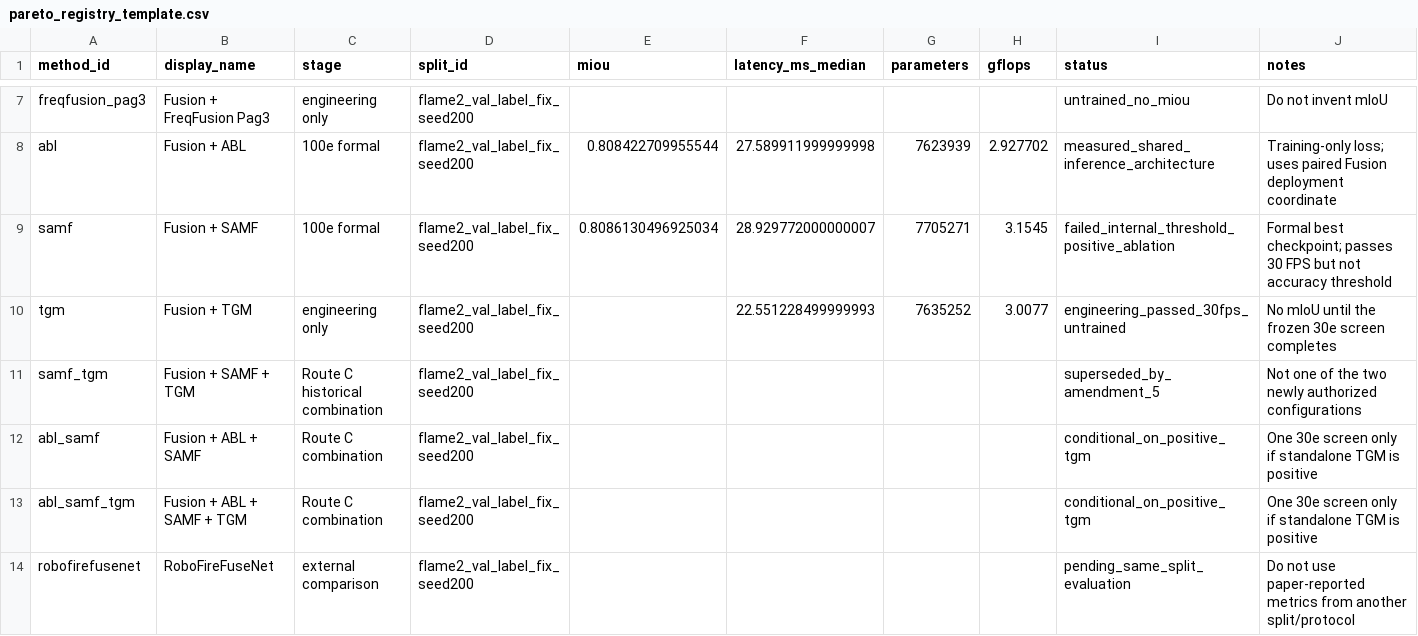
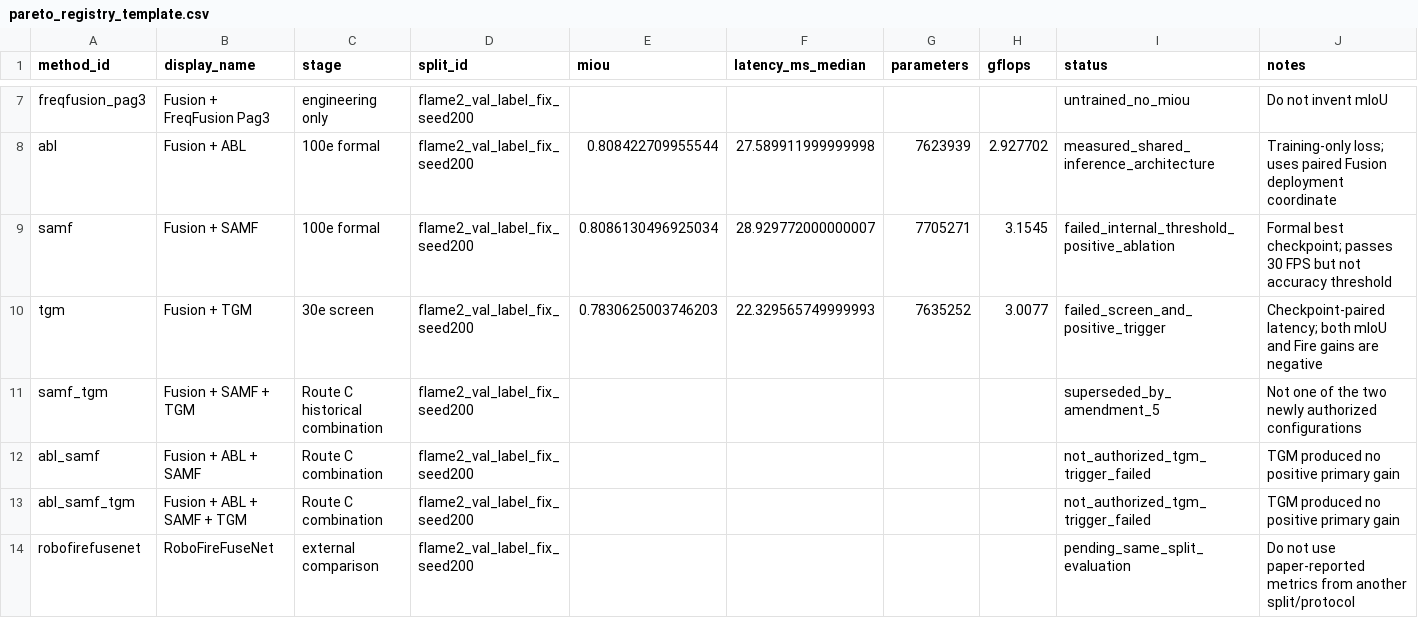
Before and after one commit to pound-me/-py2-wildfire-seg, a CSV file: configs/route_c/pareto_registry_template.csv, drawn as a sheet; only a part is shown, gaps mark what is left out.

```diff
--- a/configs/route_c/pareto_registry_template.csv
+++ b/configs/route_c/pareto_registry_template.csv
@@ -9,6 +9,6 @@ abl,Fusion + ABL,100e formal,flame2_val_label_fix_seed200,0.808422709955544,27.5
 samf,Fusion + SAMF,100e formal,flame2_val_label_fix_seed200,0.8086130496925034,28.929772000000007,7705271,3.1545,failed_internal_threshold_positive_ablation,Formal best checkpoint; passes 30 FPS but not accuracy threshold
-tgm,Fusion + TGM,engineering only,flame2_val_label_fix_seed200,,22.551228499999993,7635252,3.0077,engineering_passed_30fps_untrained,No mIoU until the frozen 30e screen completes
+tgm,Fusion + TGM,30e screen,flame2_val_label_fix_seed200,0.7830625003746203,22.329565749999993,7635252,3.0077,failed_screen_and_positive_trigger,Checkpoint-paired latency; both mIoU and Fire gains are negative
 samf_tgm,Fusion + SAMF + TGM,Route C historical combination,flame2_val_label_fix_seed200,,,,,superseded_by_amendment_5,Not one of the two newly authorized configurations
-abl_samf,Fusion + ABL + SAMF,Route C combination,flame2_val_label_fix_seed200,,,,,conditional_on_positive_tgm,One 30e screen only if standalone TGM is positive
-abl_samf_tgm,Fusion + ABL + SAMF + TGM,Route C combination,flame2_val_label_fix_seed200,,,,,conditional_on_positive_tgm,One 30e screen only if standalone TGM is positive
+abl_samf,Fusion + ABL + SAMF,Route C combination,flame2_val_label_fix_seed200,,,,,not_authorized_tgm_trigger_failed,TGM produced no positive primary gain
+abl_samf_tgm,Fusion + ABL + SAMF + TGM,Route C combination,flame2_val_label_fix_seed200,,,,,not_authorized_tgm_trigger_failed,TGM produced no positive primary gain
 robofirefusenet,RoboFireFuseNet,external comparison,flame2_val_label_fix_seed200,,,,,pending_same_split_evaluation,Do not use paper-reported metrics from another split/protocol
```
Also changed, not shown: experiments/route_c_pareto/pending_rows.csv, experiments/route_c_pareto/plotted_rows.csv, 14 other files.
